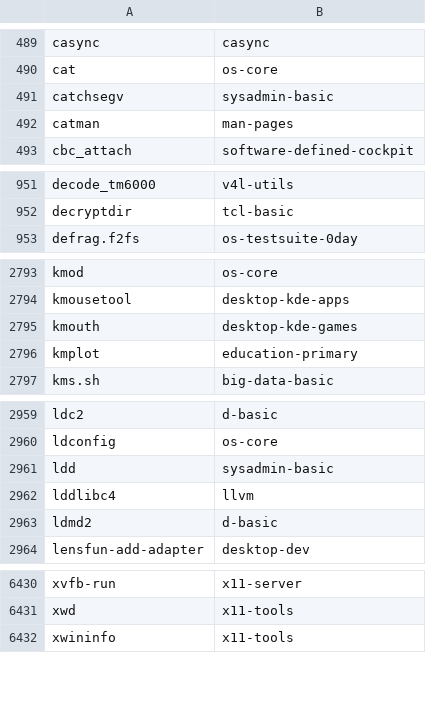
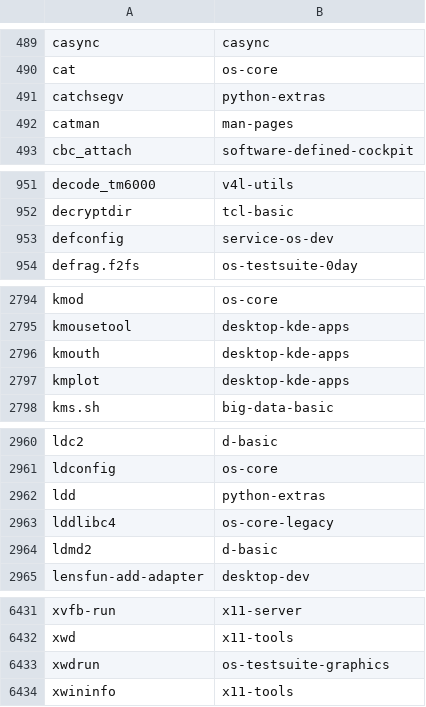
Before and after one commit to lebensterben/cnf, a CSV file: commandlist.csv, drawn as a sheet; only a part is shown, gaps mark what is left out; the diff covers the shown part only.

Commit message:
update command list for 29110

```diff
--- a/commandlist.csv
+++ b/commandlist.csv
@@ -490,3 +490,3 @@ casync	casync
 cat	os-core
-catchsegv	sysadmin-basic
+catchsegv	python-extras
 catman	man-pages
@@ -952,2 +952,3 @@ decode_tm6000	v4l-utils
 decryptdir	tcl-basic
+defconfig	service-os-dev
 defrag.f2fs	os-testsuite-0day
@@ -2794,4 +2795,4 @@ kmod	os-core
 kmousetool	desktop-kde-apps
-kmouth	desktop-kde-games
-kmplot	education-primary
+kmouth	desktop-kde-apps
+kmplot	desktop-kde-apps
 kms.sh	big-data-basic
@@ -2960,4 +2961,4 @@ ldc2	d-basic
 ldconfig	os-core
-ldd	sysadmin-basic
-lddlibc4	llvm
+ldd	python-extras
+lddlibc4	os-core-legacy
 ldmd2	d-basic
@@ -6431,2 +6432,3 @@ xvfb-run	x11-server
 xwd	x11-tools
+xwdrun	os-testsuite-graphics
 xwininfo	x11-tools
```
Also changed, not shown: 6 edited cells elsewhere in this file, 2 other files.
